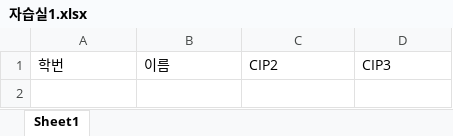
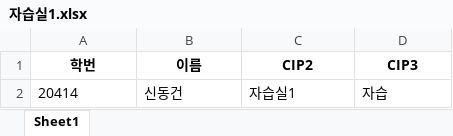
Before and after one commit to AERISstudio/cipchecker, an Excel workbook: 자습실1.xlsx, sheet Sheet1, drawn as a sheet; values as stored, in another font and other column widths than the file's, no borders; the diff names each change by its address in the sheet, - before the commit and + after, or states it on an @@ line.

```diff
--- a/자습실1.xlsx (sheet Sheet1)
+++ b/자습실1.xlsx (sheet Sheet1)
@@ A1:D1 bold: off → on, alignment: left → center @@
+row 2: 20414 | 신동건 | 자습실1 | 자습
```
Also changed, not shown: 04반.xlsx, 13 other files.
